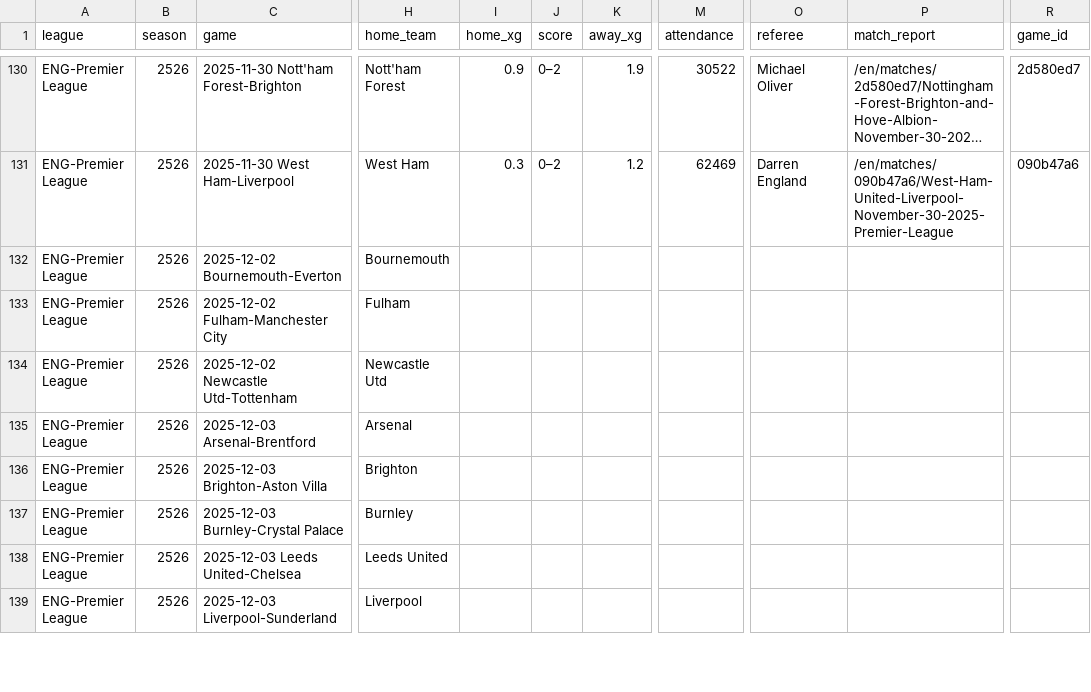
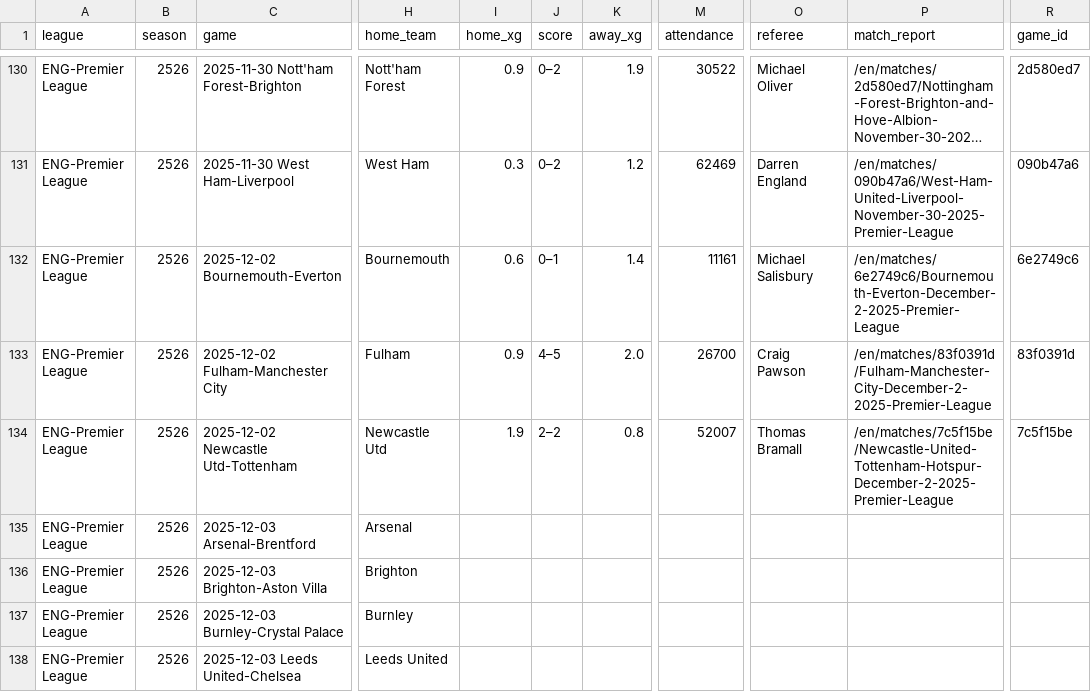
Before and after one commit to incisemih/cebindeki-iddaa-robotu, a CSV file: data/ENG_fikstur.csv, drawn as a sheet; only a part is shown, gaps mark what is left out; the shorter side is filled out with more unchanged rows; long unchanged cells end in …; the diff names each change by its address in the sheet, - before the commit and + after, or states it on an @@ line.

```diff
--- a/data/ENG_fikstur.csv
+++ b/data/ENG_fikstur.csv
-I132 (home_xg): (empty)
+I132 (home_xg): 0.6
-J132 (score): (empty)
+J132 (score): 0–1
-K132 (away_xg): (empty)
+K132 (away_xg): 1.4
-M132 (attendance): (empty)
+M132 (attendance): 11161
-O132 (referee): (empty)
+O132 (referee): Michael Salisbury
-P132 (match_report): (empty)
+P132 (match_report): /en/matches/6e2749c6/Bournemouth-Everton-December-2-2025-Premier-League
-R132 (game_id): (empty)
+R132 (game_id): 6e2749c6
-I133 (home_xg): (empty)
+I133 (home_xg): 0.9
-J133 (score): (empty)
+J133 (score): 4–5
-K133 (away_xg): (empty)
+K133 (away_xg): 2.0
-M133 (attendance): (empty)
+M133 (attendance): 26700
-O133 (referee): (empty)
+O133 (referee): Craig Pawson
-P133 (match_report): (empty)
+P133 (match_report): /en/matches/83f0391d/Fulham-Manchester-City-December-2-2025-Premier-League
-R133 (game_id): (empty)
+R133 (game_id): 83f0391d
-I134 (home_xg): (empty)
+I134 (home_xg): 1.9
-J134 (score): (empty)
+J134 (score): 2–2
-K134 (away_xg): (empty)
+K134 (away_xg): 0.8
-M134 (attendance): (empty)
+M134 (attendance): 52007
-O134 (referee): (empty)
+O134 (referee): Thomas Bramall
-P134 (match_report): (empty)
+P134 (match_report): /en/matches/7c5f15be/Newcastle-United-Tottenham-Hotspur-December-2-2025-Premier-League
-R134 (game_id): (empty)
+R134 (game_id): 7c5f15be
```
Also changed, not shown: data/ENG_shooting.csv, data/ESP_fikstur.csv, 5 other files.
